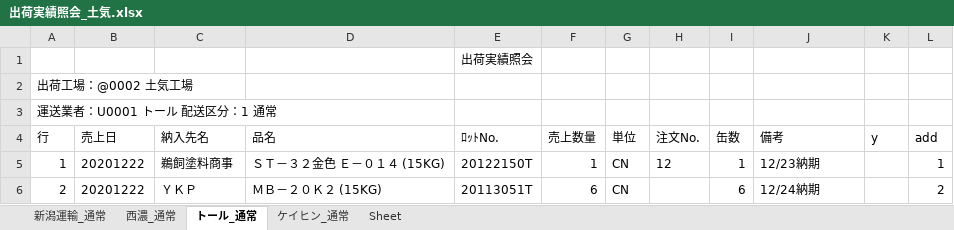
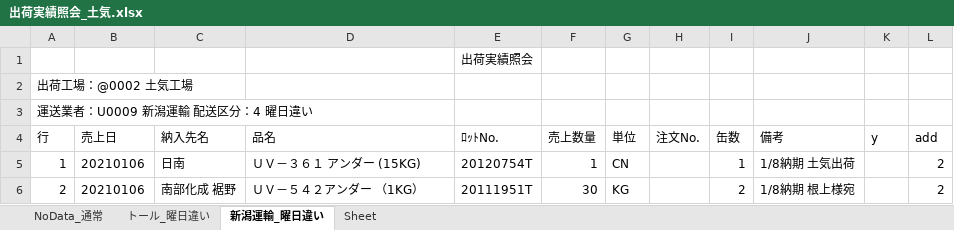
Before and after one commit to ogashira/syukka, an Excel workbook: Program/出荷実績照会_土気.xlsx, sheet 新潟運輸_曜日違い, drawn as a sheet; values as stored, in another font and other column widths than the file's, no borders; charts and pictures not drawn; the diff names each change by its address in the sheet, - before the commit and + after, or states it on an @@ line.

```diff
--- a/Program/出荷実績照会_土気.xlsx (sheet 新潟運輸_曜日違い)
+++ b/Program/出荷実績照会_土気.xlsx (sheet 新潟運輸_曜日違い)
-sheet tab: 新潟運輸_通常
+sheet tab: NoData_通常
-sheet tab: 西濃_通常
+sheet tab: トール_曜日違い
-sheet tab: トール_通常
+sheet tab: 新潟運輸_曜日違い
-sheet tab: ケイヒン_通常
-A3 (行): 運送業者：U0001 トール 配送区分：1 通常
+A3 (行): 運送業者：U0009 新潟運輸 配送区分：4 曜日違い
-B5:B6 (売上日): 20201222
+B5:B6 (売上日): 20210106
-C5 (納入先名): 鵜飼塗料商事
+C5 (納入先名): 日南
-D5 (品名): ＳＴ－３２金色 Ｅ－０１４ (15KG)
+D5 (品名): ＵＶ－３６１ アンダー (15KG)
-E5 (ﾛｯﾄNo.): 20122150T
+E5 (ﾛｯﾄNo.): 20120754T
-H5 (注文No.): 12
+H5 (注文No.): (empty)
-J5 (備考): 12/23納期
+J5 (備考): 1/8納期 土気出荷
-L5 (add): 1
+L5 (add): 2
-C6 (納入先名): ＹＫＰ
+C6 (納入先名): 南部化成 裾野
-D6 (品名): ＭＢ－２０Ｋ２ (15KG)
+D6 (品名): ＵＶ－５４２アンダー （1KG）
-E6 (ﾛｯﾄNo.): 20113051T
+E6 (ﾛｯﾄNo.): 20111951T
-F6 (売上数量): 6
+F6 (売上数量): 30
-G6 (単位): CN
+G6 (単位): KG
-I6 (缶数): 6
+I6 (缶数): 2
-J6 (備考): 12/24納期
+J6 (備考): 1/8納期 根上様宛
```
Also changed, not shown: sheet トール_曜日違い, sheet NoData_通常, charts or pictures, Program/出荷実績照会_本社.xlsx, 24 other files.
